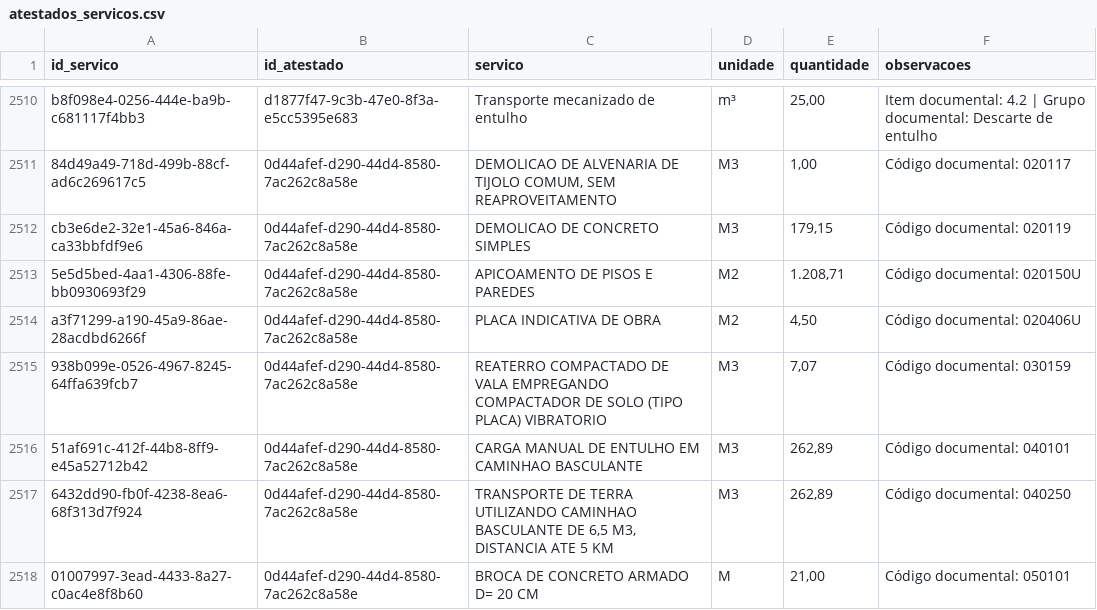
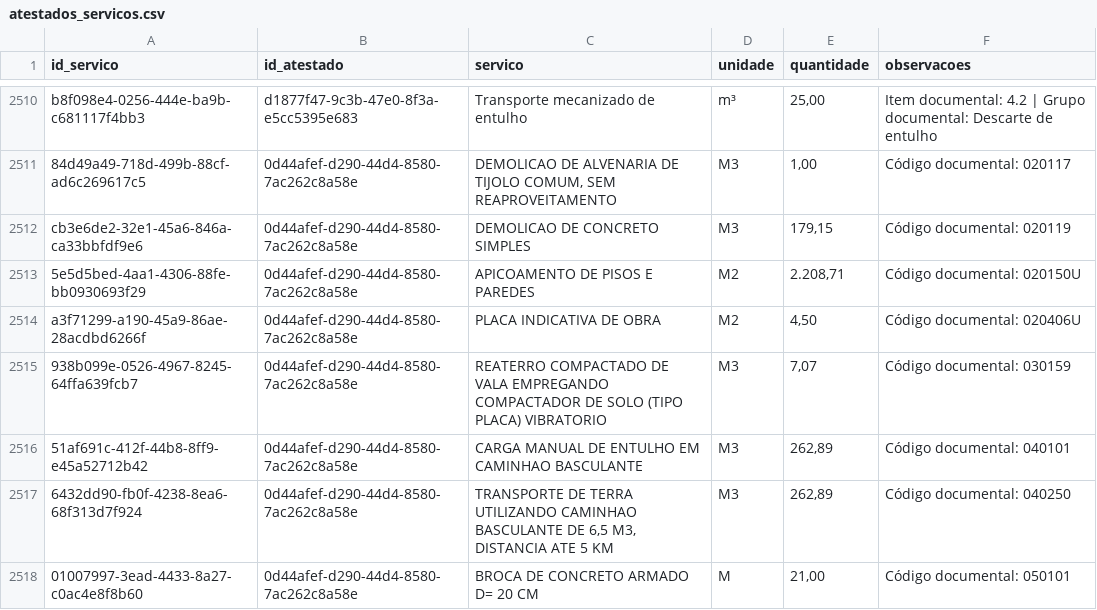
Before and after one commit to fabioser-ai/dragagem-app, a CSV file: data/atestados_servicos.csv, drawn as a sheet; only a part is shown, gaps mark what is left out.

Commit message:
data: corrigir quantitativo 020150U

```diff
--- a/data/atestados_servicos.csv
+++ b/data/atestados_servicos.csv
@@ -2512,3 +2512,3 @@ b8f098e4-0256-444e-ba9b-c681117f4bb3,d1877f47-9c3b-47e0-8f3a-e5cc5395e683,Transp
 cb3e6de2-32e1-45a6-846a-ca33bbfdf9e6,0d44afef-d290-44d4-8580-7ac262c8a58e,DEMOLICAO DE CONCRETO SIMPLES,M3,"179,15",Código documental: 020119
-5e5d5bed-4aa1-4306-88fe-bb0930693f29,0d44afef-d290-44d4-8580-7ac262c8a58e,APICOAMENTO DE PISOS E PAREDES,M2,"1.208,71",Código documental: 020150U
+5e5d5bed-4aa1-4306-88fe-bb0930693f29,0d44afef-d290-44d4-8580-7ac262c8a58e,APICOAMENTO DE PISOS E PAREDES,M2,"2.208,71",Código documental: 020150U
 a3f71299-a190-45a9-86ae-28acdbd6266f,0d44afef-d290-44d4-8580-7ac262c8a58e,PLACA INDICATIVA DE OBRA,M2,"4,50",Código documental: 020406U
```
